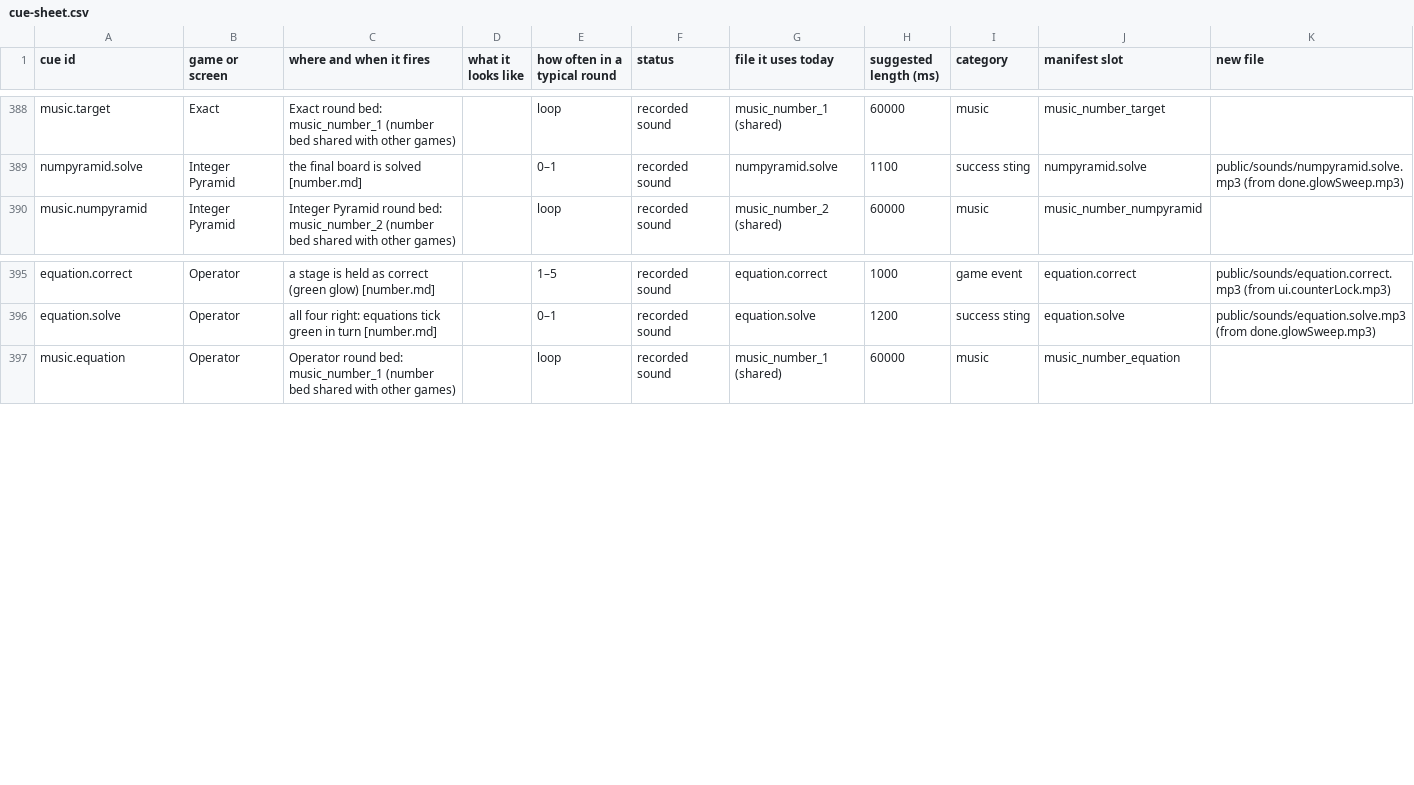
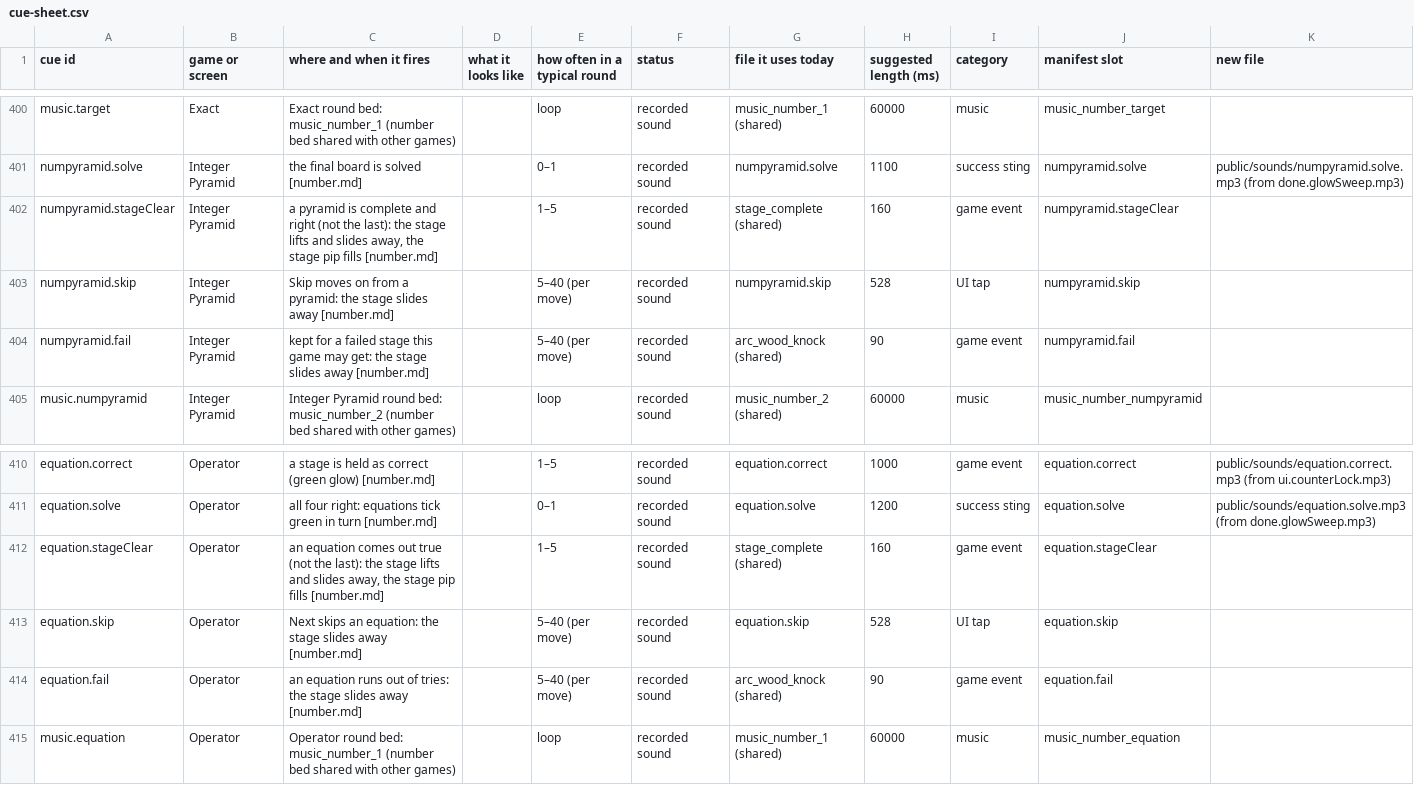
Before and after one commit to Joefed98/brain-blitz-duel, a CSV file: docs/sound-cues/cue-sheet.csv, drawn as a sheet; only a part is shown, gaps mark what is left out; the diff covers the shown part only; the diff names each change by its address in the sheet, - before the commit and + after, or states it on an @@ line.

```diff
--- a/docs/sound-cues/cue-sheet.csv
+++ b/docs/sound-cues/cue-sheet.csv
+row 402: numpyramid.stageClear | Integer Pyramid | a pyramid is complete and right (not the last): the stage lifts and slides away, the stage pip fills [number.md] |  | 1–5 | recorded sound | stage_complete (shared) | 160 | game event | numpyramid.stageClear
+row 403: numpyramid.skip | Integer Pyramid | Skip moves on from a pyramid: the stage slides away [number.md] |  | 5–40 (per move) | recorded sound | numpyramid.skip | 528 | UI tap | numpyramid.skip
+row 404: numpyramid.fail | Integer Pyramid | kept for a failed stage this game may get: the stage slides away [number.md] |  | 5–40 (per move) | recorded sound | arc_wood_knock (shared) | 90 | game event | numpyramid.fail
+row 412: equation.stageClear | Operator | an equation comes out true (not the last): the stage lifts and slides away, the stage pip fills [number.md] |  | 1–5 | recorded sound | stage_complete (shared) | 160 | game event | equation.stageClear
+row 413: equation.skip | Operator | Next skips an equation: the stage slides away [number.md] |  | 5–40 (per move) | recorded sound | equation.skip | 528 | UI tap | equation.skip
+row 414: equation.fail | Operator | an equation runs out of tries: the stage slides away [number.md] |  | 5–40 (per move) | recorded sound | arc_wood_knock (shared) | 90 | game event | equation.fail
```
Also changed, not shown: 12 added rows elsewhere in this file, 16 other files.
